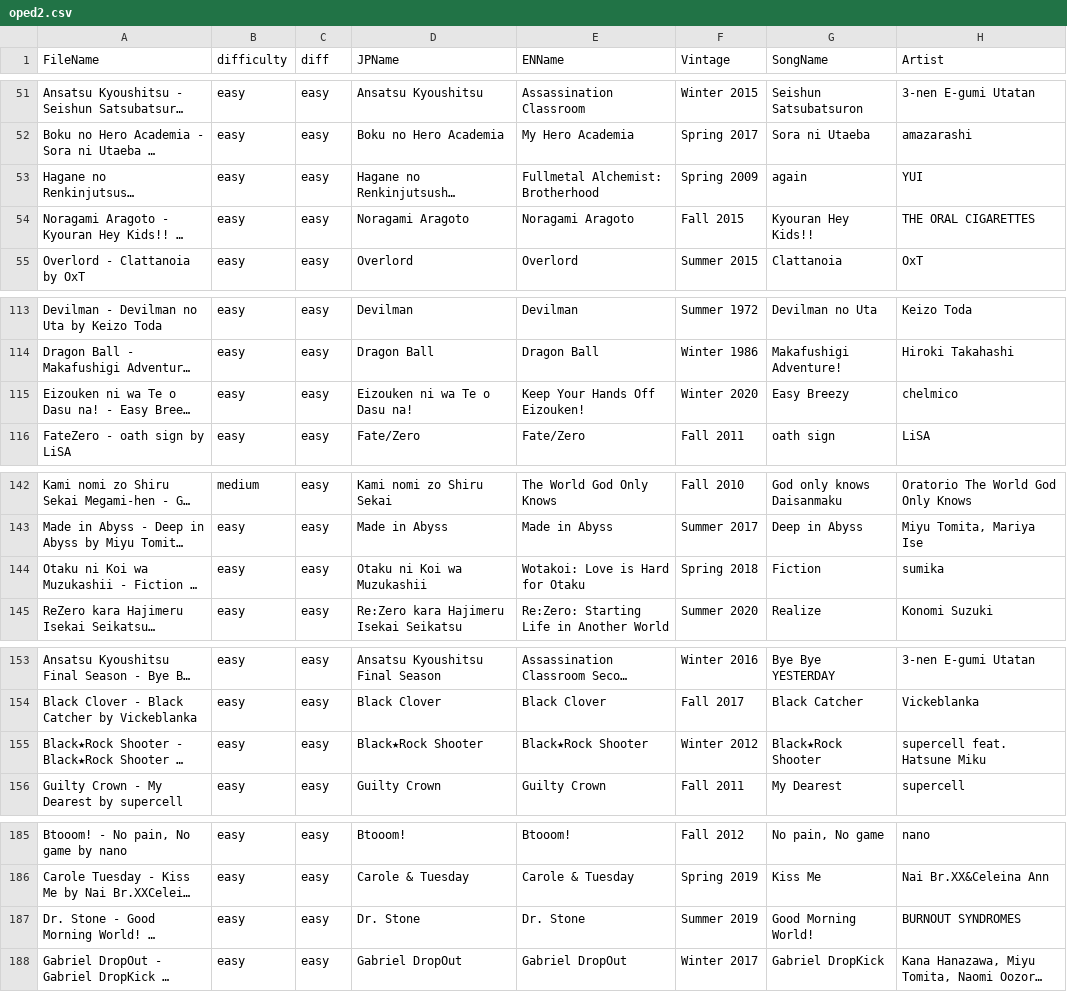
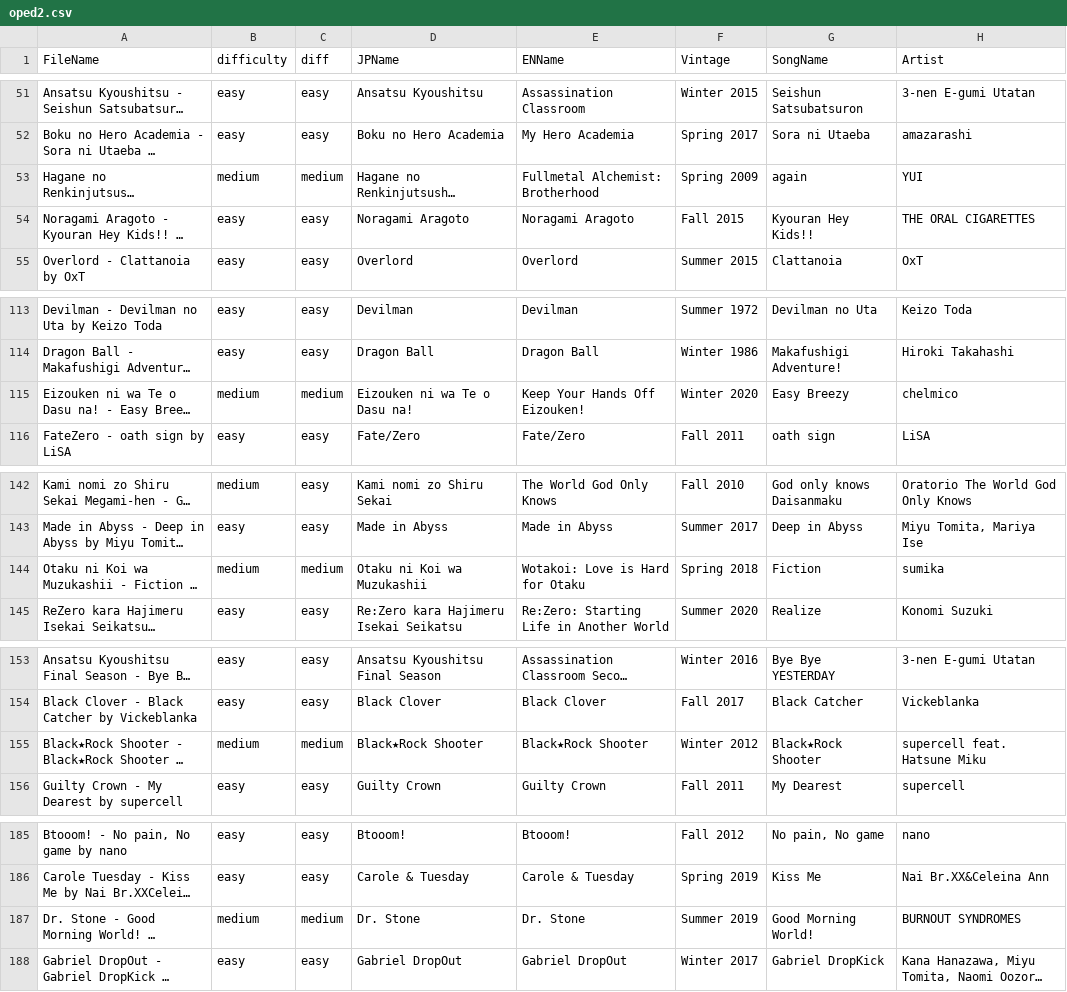
Before and after one commit to 4Lajf/quiz.karczma.moe, a CSV file: static/data/oped2.csv, drawn as a sheet; only a part is shown, gaps mark what is left out; long unchanged cells end in …; the diff covers the shown part only; the diff names each change by its address in the sheet, - before the commit and + after, or states it on an @@ line.

```diff
--- a/static/data/oped2.csv
+++ b/static/data/oped2.csv
-B53 (difficulty): easy
+B53 (difficulty): medium
-C53 (diff): easy
+C53 (diff): medium
-B115 (difficulty): easy
+B115 (difficulty): medium
-C115 (diff): easy
+C115 (diff): medium
-B144 (difficulty): easy
+B144 (difficulty): medium
-C144 (diff): easy
+C144 (diff): medium
-B155 (difficulty): easy
+B155 (difficulty): medium
-C155 (diff): easy
+C155 (diff): medium
-B187 (difficulty): easy
+B187 (difficulty): medium
-C187 (diff): easy
+C187 (diff): medium
```
Also changed, not shown: 20 edited cells elsewhere in this file, 13 other files.
